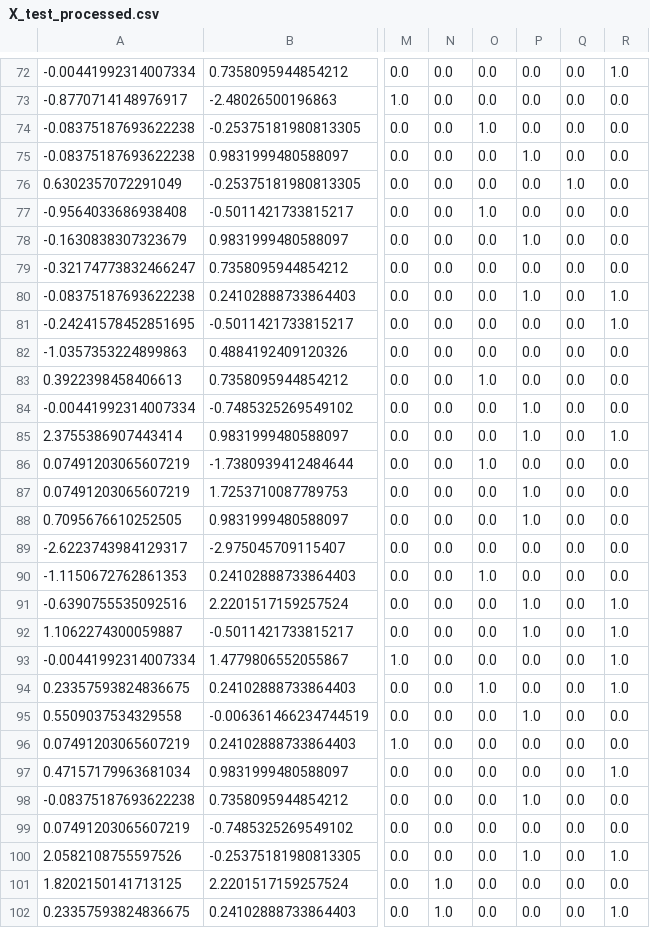
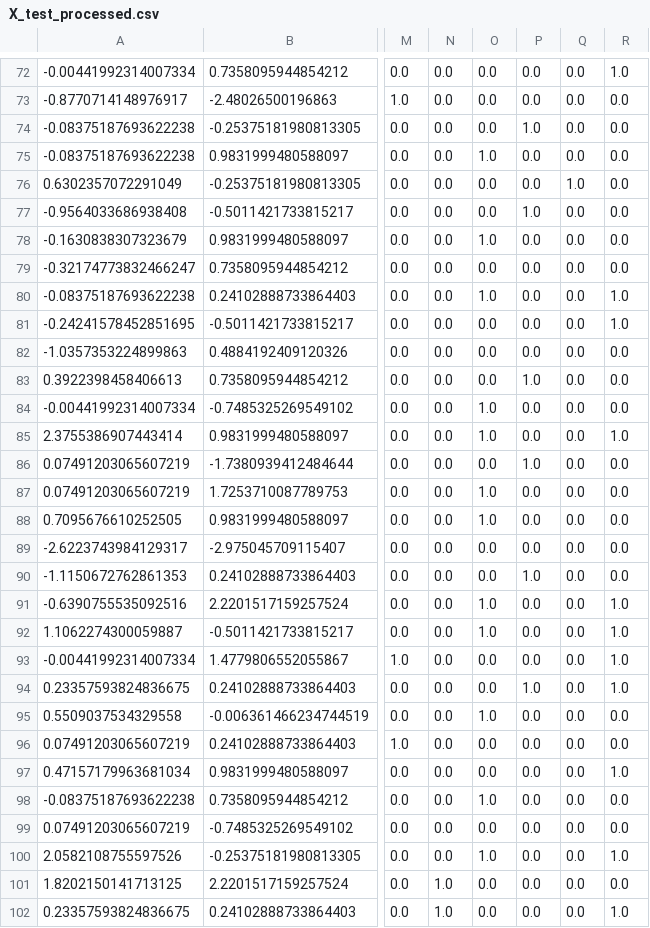
Before and after one commit to bortiz-101/cs379hw3, a CSV file: X_test_processed.csv, drawn as a sheet; only a part is shown, gaps mark what is left out; the diff covers the shown part only; the diff names each change by its address in the sheet, - before the commit and + after, or states it on an @@ line.

```diff
--- a/X_test_processed.csv
+++ b/X_test_processed.csv
-O74: 1.0
+O74: 0.0
-P74: 0.0
+P74: 1.0
-O75: 0.0
+O75: 1.0
-P75: 1.0
+P75: 0.0
-O77: 1.0
+O77: 0.0
-P77: 0.0
+P77: 1.0
-O78: 0.0
+O78: 1.0
-P78: 1.0
+P78: 0.0
-O80: 0.0
+O80: 1.0
-P80: 1.0
+P80: 0.0
-O83: 1.0
+O83: 0.0
-P83: 0.0
+P83: 1.0
-O84:O85: 0.0
+O84:O85: 1.0
-P84:P85: 1.0
+P84:P85: 0.0
-O86: 1.0
+O86: 0.0
-P86: 0.0
+P86: 1.0
-O87:O88: 0.0
+O87:O88: 1.0
-P87:P88: 1.0
+P87:P88: 0.0
-O90: 1.0
+O90: 0.0
-P90: 0.0
+P90: 1.0
-O91:O92: 0.0
+O91:O92: 1.0
-P91:P92: 1.0
+P91:P92: 0.0
-O94: 1.0
+O94: 0.0
-P94: 0.0
+P94: 1.0
-O95: 0.0
+O95: 1.0
-P95: 1.0
+P95: 0.0
-O98: 0.0
+O98: 1.0
-P98: 1.0
+P98: 0.0
-O100: 0.0
+O100: 1.0
-P100: 1.0
+P100: 0.0
```
Also changed, not shown: 136 edited cells elsewhere in this file, X_dev_processed.csv, X_train_processed.csv, 1 other file.
